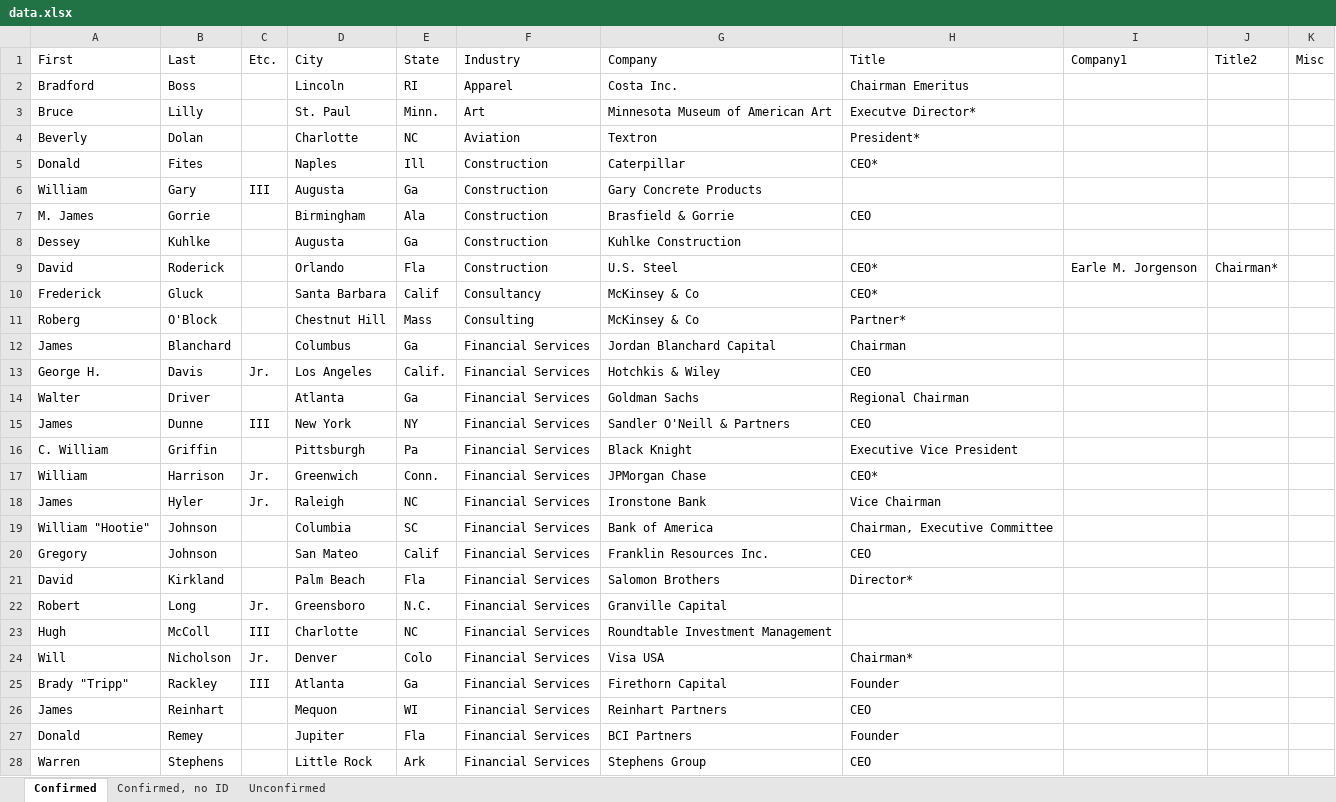
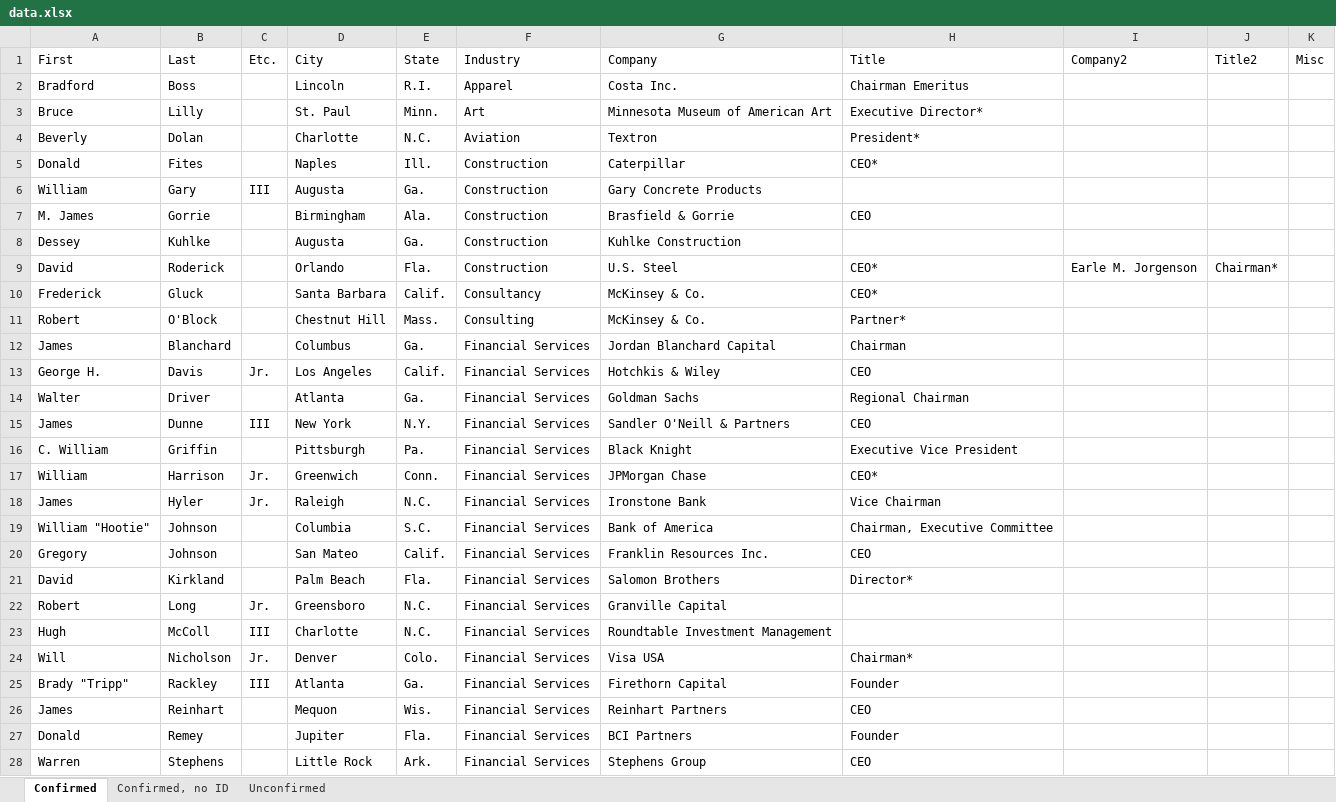
Before and after one commit to bizweekgraphics/namelist-widget, an Excel workbook: data.xlsx, sheet Confirmed, drawn as a sheet; only a part is shown; values as stored, in another font and other column widths than the file's, no borders; the diff covers the shown part only; the diff names each change by its address in the sheet, - before the commit and + after, or states it on an @@ line.

```diff
--- a/data.xlsx (sheet Confirmed)
+++ b/data.xlsx (sheet Confirmed)
-I1: Company1
+I1: Company2
-E2 (State): RI
+E2 (State): R.I.
-H3 (Title): Executve Director*
+H3 (Title): Executive Director*
-E4 (State): NC
+E4 (State): N.C.
-E5 (State): Ill
+E5 (State): Ill.
-E6 (State): Ga
+E6 (State): Ga.
-E7 (State): Ala
+E7 (State): Ala.
-E8 (State): Ga
+E8 (State): Ga.
-E9 (State): Fla
+E9 (State): Fla.
-E10 (State): Calif
+E10 (State): Calif.
-G10:G11 (Company): McKinsey & Co
+G10:G11 (Company): McKinsey & Co.
-A11 (First): Roberg
+A11 (First): Robert
-E11 (State): Mass
+E11 (State): Mass.
-E12 (State): Ga
+E12 (State): Ga.
-E14 (State): Ga
+E14 (State): Ga.
-E15 (State): NY
+E15 (State): N.Y.
-E16 (State): Pa
+E16 (State): Pa.
-E18 (State): NC
+E18 (State): N.C.
-E19 (State): SC
+E19 (State): S.C.
-E20 (State): Calif
+E20 (State): Calif.
-E21 (State): Fla
+E21 (State): Fla.
-E23 (State): NC
+E23 (State): N.C.
-E24 (State): Colo
+E24 (State): Colo.
-E25 (State): Ga
+E25 (State): Ga.
-E26 (State): WI
+E26 (State): Wis.
-E27 (State): Fla
+E27 (State): Fla.
-E28 (State): Ark
+E28 (State): Ark.
```
Also changed, not shown: 86 edited cells elsewhere in this sheet, 3 other files.
